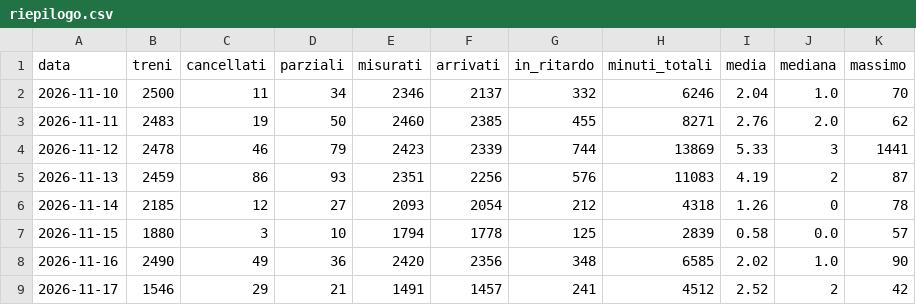
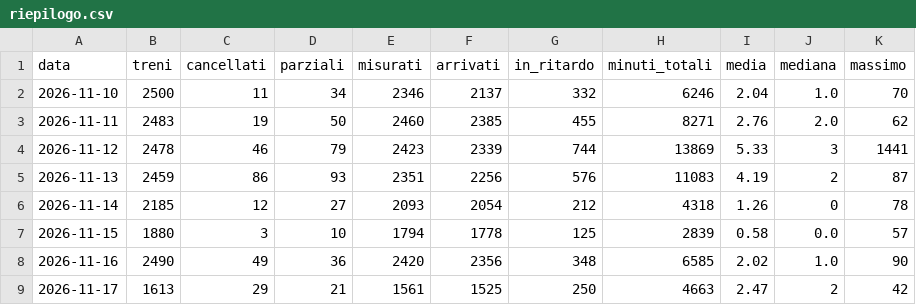
Before and after one commit to Easyinve/trenord-ritardi, a CSV file: archivio/riepilogo.csv, drawn as a sheet.

```diff
--- a/archivio/riepilogo.csv
+++ b/archivio/riepilogo.csv
@@ -8,2 +8,2 @@ data,treni,cancellati,parziali,misurati,arrivati,in_ritardo,minuti_totali,media,
 2026-11-16,2490,49,36,2420,2356,348,6585,2.02,1.0,90
-2026-11-17,1546,29,21,1491,1457,241,4512,2.52,2,42
+2026-11-17,1613,29,21,1561,1525,250,4663,2.47,2,42
```
Also changed, not shown: archivio/mensile.csv, 1 other file.
